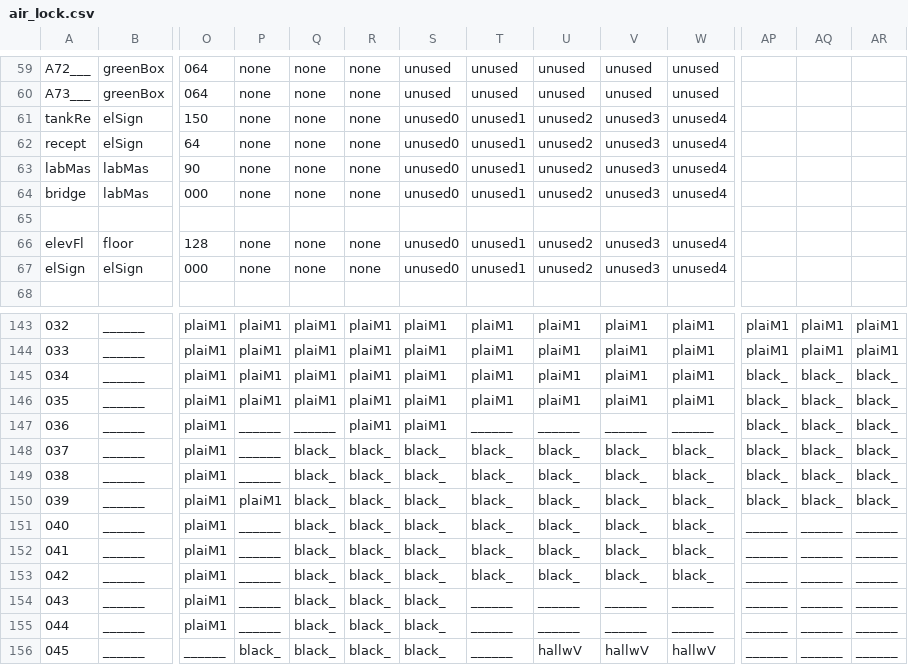
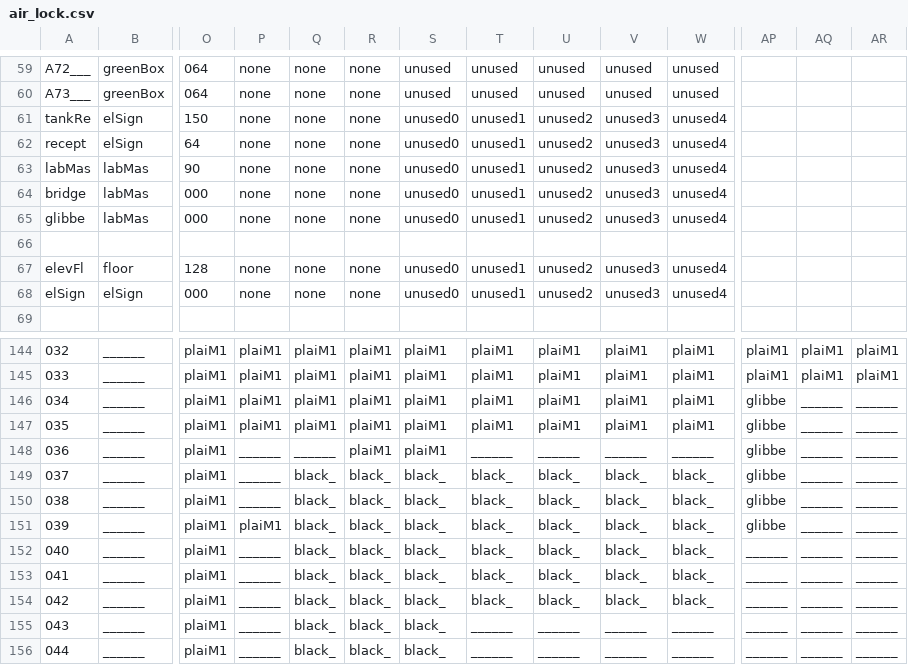
Before and after one commit to WolfgangBischoff/Ceres, a CSV file: src/main/resources/level/living_quarter/air_lock.csv, drawn as a sheet; only a part is shown, gaps mark what is left out; the shorter side is filled out with more unchanged rows; addresses are those after the commit; rows hold the shown columns only; the diff names each change by its address in the sheet, - before the commit and + after, or states it on an @@ line.

```diff
--- a/src/main/resources/level/living_quarter/air_lock.csv
+++ b/src/main/resources/level/living_quarter/air_lock.csv
+row 65: glibbe | labMas | 000 | none | none | none | unused0 | unused1 | unused2 | unused3 | unused4
-AP146:AP151: black_
+AP146:AP151: glibbe
-AQ146:AQ151: black_
+AQ146:AQ151: ______
-AR146:AR151: black_
+AR146:AR151: ______
```
Also changed, not shown: 2 other files.
